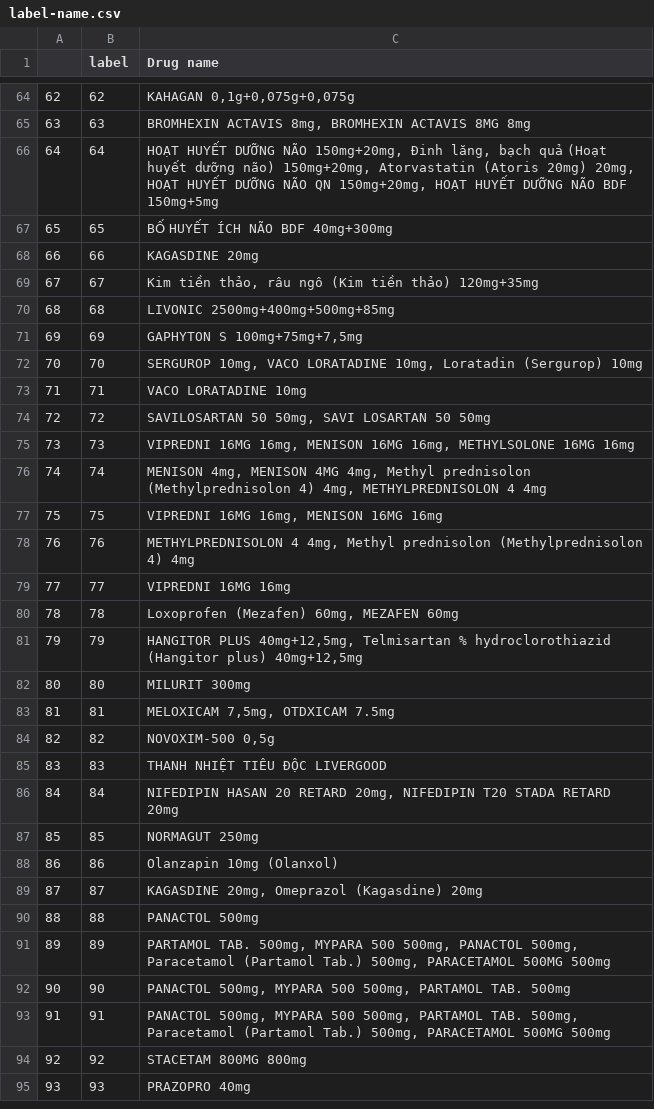
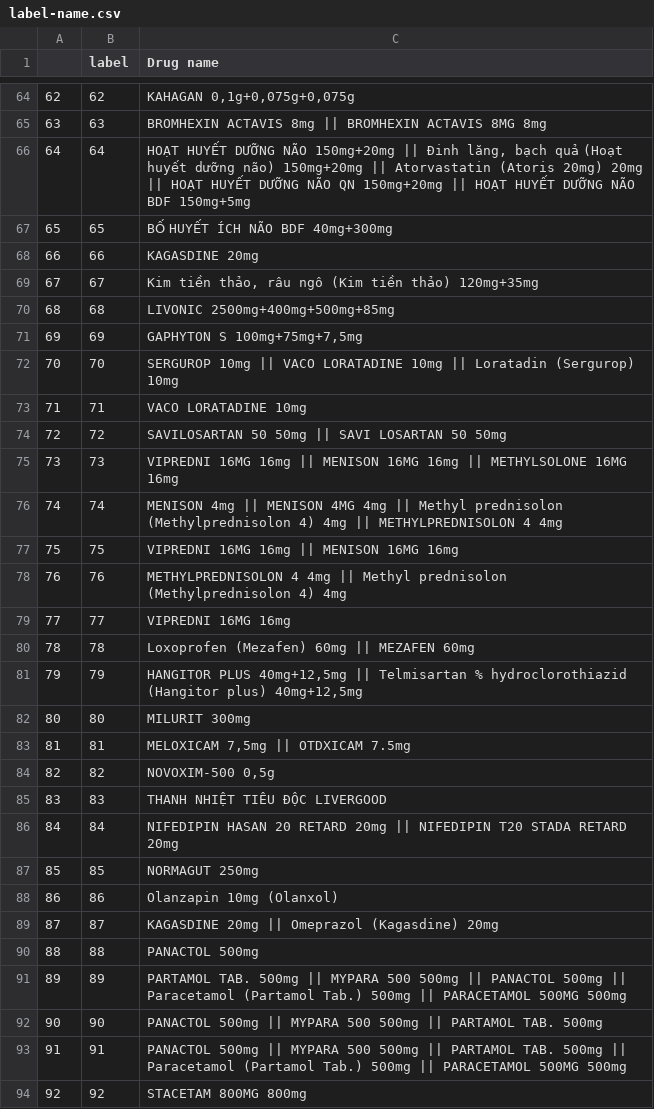
Before and after one commit to anminhhung/Medicine_Pill_Image_Recognition_Challenge, a CSV file: Data/pill_categories/label-name.csv, drawn as a sheet; only a part is shown, gaps mark what is left out; the shorter side is filled out with more unchanged rows; the diff covers the shown part only.

Commit message:
Add label-name.csv

```diff
--- a/Data/pill_categories/label-name.csv
+++ b/Data/pill_categories/label-name.csv
@@ -64,4 +64,4 @@
 62,62,"KAHAGAN 0,1g+0,075g+0,075g"
-63,63,"BROMHEXIN ACTAVIS 8mg, BROMHEXIN ACTAVIS 8MG 8mg"
-64,64,"HOẠT HUYẾT DƯỠNG NÃO 150mg+20mg, Đinh lăng, bạch quả (Hoạt huyết dưỡng não) 150mg+20mg, Atorvastatin (Atoris 20mg) 20mg, HOẠT HUYẾT DƯỠNG NÃO QN 150mg+20mg, HOẠT HUYẾT DƯỠNG NÃO BDF 150mg+5mg"
+63,63,BROMHEXIN ACTAVIS 8mg || BROMHEXIN ACTAVIS 8MG 8mg
+64,64,"HOẠT HUYẾT DƯỠNG NÃO 150mg+20mg || Đinh lăng, bạch quả (Hoạt huyết dưỡng não) 150mg+20mg || Atorvastatin (Atoris 20mg) 20mg || HOẠT HUYẾT DƯỠNG NÃO QN 150mg+20mg || HOẠT HUYẾT DƯỠNG NÃO BDF 150mg+5mg"
 65,65,BỐ HUYẾT ÍCH NÃO BDF 40mg+300mg
@@ -71,24 +71,24 @@
 69,69,"GAPHYTON S 100mg+75mg+7,5mg"
-70,70,"SERGUROP 10mg, VACO LORATADINE 10mg, Loratadin (Sergurop) 10mg"
+70,70,SERGUROP 10mg || VACO LORATADINE 10mg || Loratadin (Sergurop) 10mg
 71,71,VACO LORATADINE 10mg
-72,72,"SAVILOSARTAN 50 50mg, SAVI LOSARTAN 50 50mg"
-73,73,"VIPREDNI 16MG 16mg, MENISON 16MG 16mg, METHYLSOLONE 16MG 16mg"
-74,74,"MENISON 4mg, MENISON 4MG 4mg, Methyl prednisolon (Methylprednisolon 4) 4mg, METHYLPREDNISOLON 4 4mg"
-75,75,"VIPREDNI 16MG 16mg, MENISON 16MG 16mg"
-76,76,"METHYLPREDNISOLON 4 4mg, Methyl prednisolon (Methylprednisolon 4) 4mg"
+72,72,SAVILOSARTAN 50 50mg || SAVI LOSARTAN 50 50mg
+73,73,VIPREDNI 16MG 16mg || MENISON 16MG 16mg || METHYLSOLONE 16MG 16mg
+74,74,MENISON 4mg || MENISON 4MG 4mg || Methyl prednisolon (Methylprednisolon 4) 4mg || METHYLPREDNISOLON 4 4mg
+75,75,VIPREDNI 16MG 16mg || MENISON 16MG 16mg
+76,76,METHYLPREDNISOLON 4 4mg || Methyl prednisolon (Methylprednisolon 4) 4mg
 77,77,VIPREDNI 16MG 16mg
-78,78,"Loxoprofen (Mezafen) 60mg, MEZAFEN 60mg"
-79,79,"HANGITOR PLUS 40mg+12,5mg, Telmisartan % hydroclorothiazid (Hangitor plus) 40mg+12,5mg"
+78,78,Loxoprofen (Mezafen) 60mg || MEZAFEN 60mg
+79,79,"HANGITOR PLUS 40mg+12,5mg || Telmisartan % hydroclorothiazid (Hangitor plus) 40mg+12,5mg"
 80,80,MILURIT 300mg
-81,81,"MELOXICAM 7,5mg, OTDXICAM 7.5mg"
+81,81,"MELOXICAM 7,5mg || OTDXICAM 7.5mg"
 82,82,"NOVOXIM-500 0,5g"
 83,83,THANH NHIỆT TIÊU ĐỘC LIVERGOOD
-84,84,"NIFEDIPIN HASAN 20 RETARD 20mg, NIFEDIPIN T20 STADA RETARD 20mg"
+84,84,NIFEDIPIN HASAN 20 RETARD 20mg || NIFEDIPIN T20 STADA RETARD 20mg
 85,85,NORMAGUT 250mg
 86,86,Olanzapin 10mg (Olanxol)
-87,87,"KAGASDINE 20mg, Omeprazol (Kagasdine) 20mg"
+87,87,KAGASDINE 20mg || Omeprazol (Kagasdine) 20mg
 88,88,PANACTOL 500mg
-89,89,"PARTAMOL TAB. 500mg, MYPARA 500 500mg, PANACTOL 500mg, Paracetamol (Partamol Tab.) 500mg, PARACETAMOL 500MG 500mg"
-90,90,"PANACTOL 500mg, MYPARA 500 500mg, PARTAMOL TAB. 500mg"
-91,91,"PANACTOL 500mg, MYPARA 500 500mg, PARTAMOL TAB. 500mg, Paracetamol (Partamol Tab.) 500mg, PARACETAMOL 500MG 500mg"
+89,89,PARTAMOL TAB. 500mg || MYPARA 500 500mg || PANACTOL 500mg || Paracetamol (Partamol Tab.) 500mg || PARACETAMOL 500MG 500mg
+90,90,PANACTOL 500mg || MYPARA 500 500mg || PARTAMOL TAB. 500mg
+91,91,PANACTOL 500mg || MYPARA 500 500mg || PARTAMOL TAB. 500mg || Paracetamol (Partamol Tab.) 500mg || PARACETAMOL 500MG 500mg
 92,92,STACETAM 800MG 800mg
```
Also changed, not shown: 32 edited cells elsewhere in this file.
